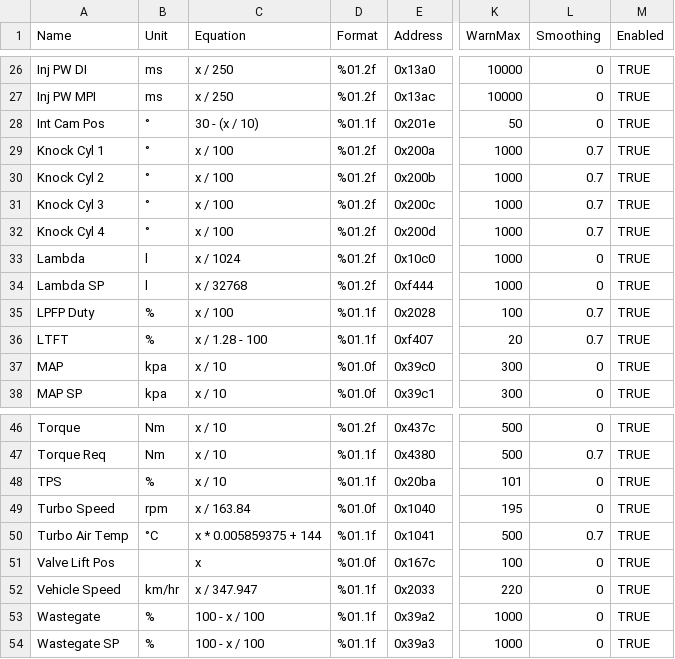
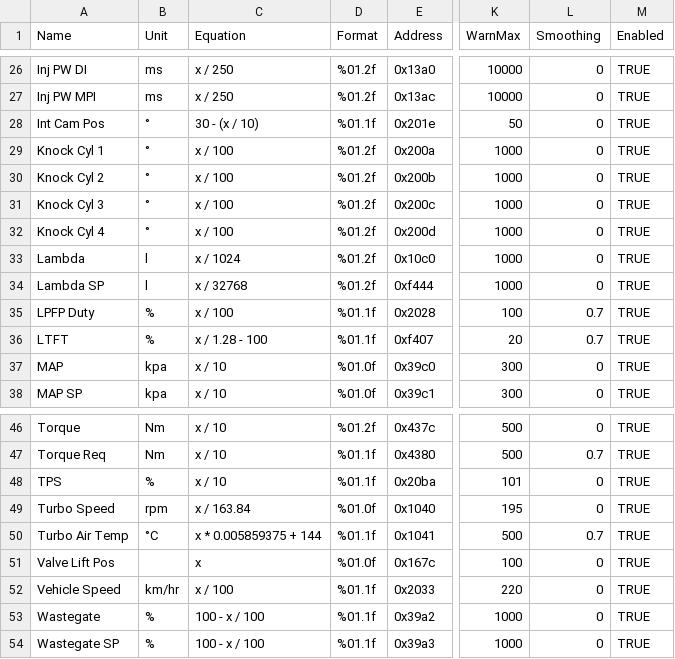
Before and after one commit to bri3d/VW_Flash, a CSV file: logs/log_parameters_22.csv, drawn as a sheet; only a part is shown, gaps mark what is left out; the diff names each change by its address in the sheet, - before the commit and + after, or states it on an @@ line.

```diff
--- a/logs/log_parameters_22.csv
+++ b/logs/log_parameters_22.csv
-L29:L32 (Smoothing): 0.7
+L29:L32 (Smoothing): 0
-C52 (Equation): x / 347.947
+C52 (Equation): x / 100
```
Also changed, not shown: logs/log_parameters_3E.csv, 1 other file.
